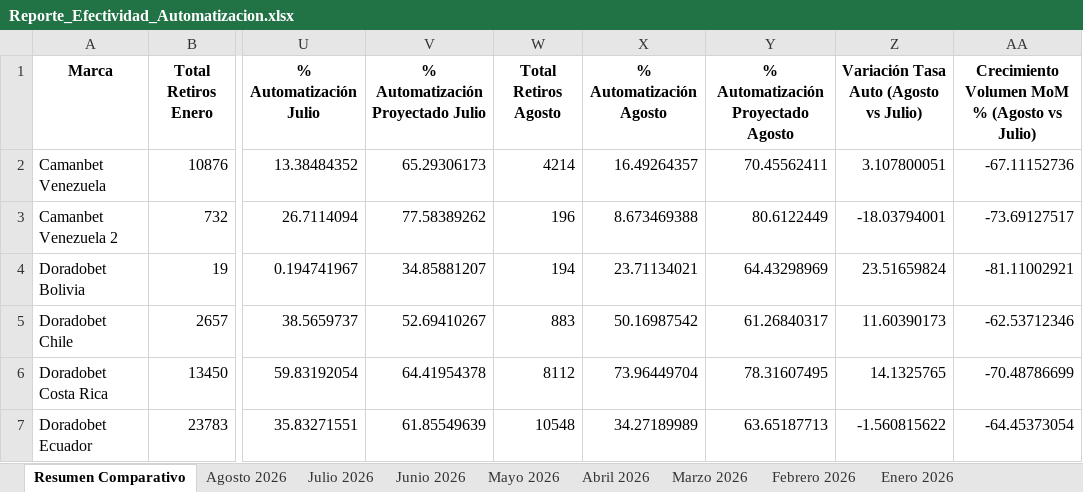
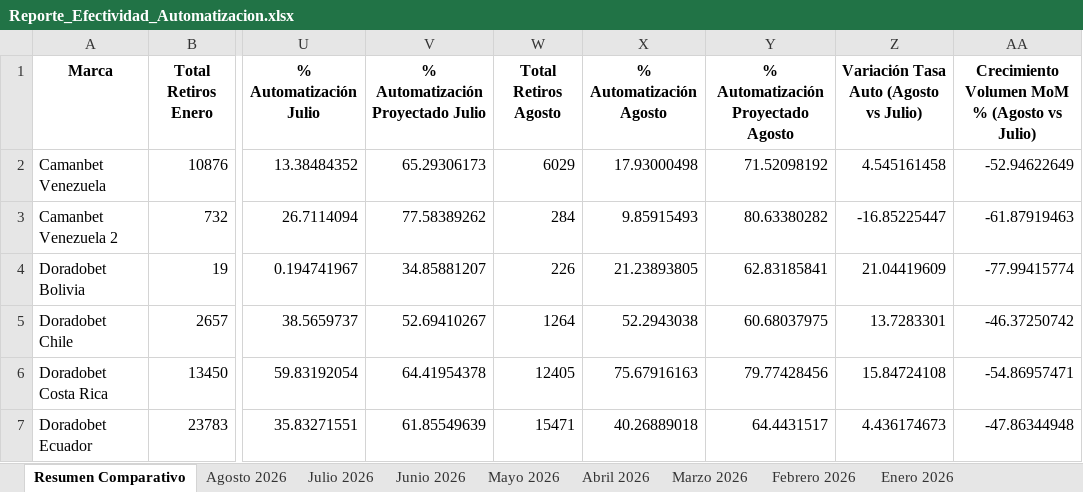
Before and after one commit to VirtualSoft026/Dashboard-Retiros, an Excel workbook: Reporte_Efectividad_Automatizacion.xlsx, sheet Resumen Comparativo, drawn as a sheet; only a part is shown, gaps mark what is left out; values as stored, in another font and other column widths than the file's, no borders; the diff covers the shown part only; the diff names each change by its address in the sheet, - before the commit and + after, or states it on an @@ line.

```diff
--- a/Reporte_Efectividad_Automatizacion.xlsx (sheet Resumen Comparativo)
+++ b/Reporte_Efectividad_Automatizacion.xlsx (sheet Resumen Comparativo)
-W2 (Total Retiros Agosto): 4214
+W2 (Total Retiros Agosto): 6029
-X2 (% Automatización Agosto): 16.49264357
+X2 (% Automatización Agosto): 17.93000498
-Y2: 70.45562411
+Y2: 71.52098192
-Z2: 3.107800051
+Z2: 4.545161458
-AA2: -67.11152736
+AA2: -52.94622649
-W3 (Total Retiros Agosto): 196
+W3 (Total Retiros Agosto): 284
-X3 (% Automatización Agosto): 8.673469388
+X3 (% Automatización Agosto): 9.85915493
-Y3: 80.6122449
+Y3: 80.63380282
-Z3: -18.03794001
+Z3: -16.85225447
-AA3: -73.69127517
+AA3: -61.87919463
-W4 (Total Retiros Agosto): 194
+W4 (Total Retiros Agosto): 226
-X4 (% Automatización Agosto): 23.71134021
+X4 (% Automatización Agosto): 21.23893805
-Y4: 64.43298969
+Y4: 62.83185841
-Z4: 23.51659824
+Z4: 21.04419609
-AA4: -81.11002921
+AA4: -77.99415774
-W5 (Total Retiros Agosto): 883
+W5 (Total Retiros Agosto): 1264
-X5 (% Automatización Agosto): 50.16987542
+X5 (% Automatización Agosto): 52.2943038
-Y5: 61.26840317
+Y5: 60.68037975
-Z5: 11.60390173
+Z5: 13.7283301
-AA5: -62.53712346
+AA5: -46.37250742
-W6 (Total Retiros Agosto): 8112
+W6 (Total Retiros Agosto): 12405
-X6 (% Automatización Agosto): 73.96449704
+X6 (% Automatización Agosto): 75.67916163
-Y6: 78.31607495
+Y6: 79.77428456
-Z6: 14.1325765
+Z6: 15.84724108
-AA6: -70.48786699
+AA6: -54.86957471
-W7 (Total Retiros Agosto): 10548
+W7 (Total Retiros Agosto): 15471
-X7 (% Automatización Agosto): 34.27189989
+X7 (% Automatización Agosto): 40.26889018
-Y7: 63.65187713
+Y7: 64.4431517
-Z7: -1.560815622
+Z7: 4.436174673
-AA7: -64.45373054
+AA7: -47.86344948
```
Also changed, not shown: 40 edited cells elsewhere in this sheet, sheet Agosto 2026, sheet Análisis de Riesgo, 2 other files.
